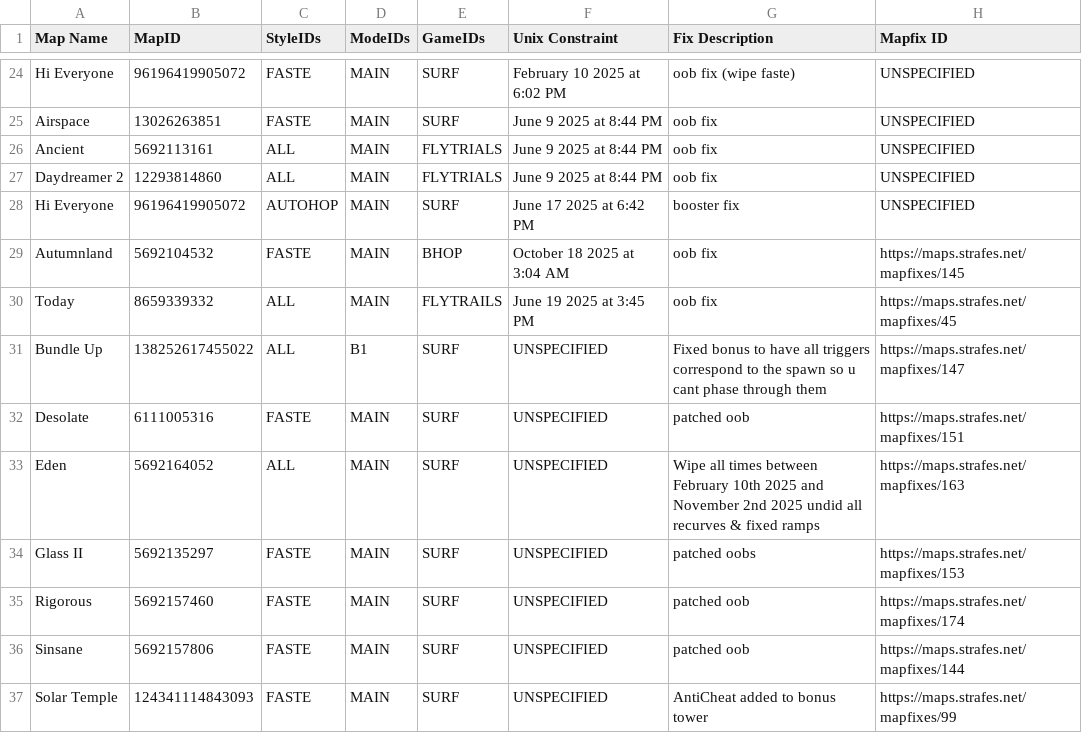
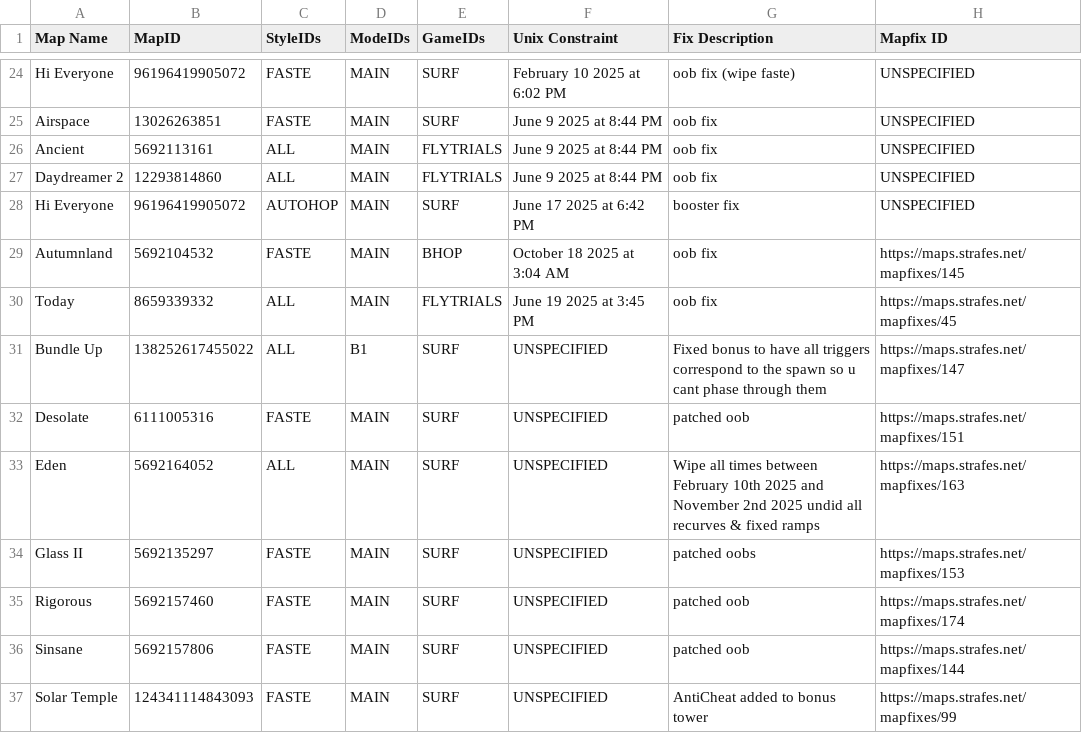
Before and after one commit to StrafesNET/map-tracking, a CSV file: pending_time_wipes.csv, drawn as a sheet; only a part is shown, gaps mark what is left out.

Commit message:
fixed typo

```diff
--- a/pending_time_wipes.csv
+++ b/pending_time_wipes.csv
@@ -29,3 +29,3 @@ Hi Everyone, 96196419905072, AUTOHOP, MAIN, SURF, June 17 2025 at 6:42 PM, boost
 Autumnland, 5692104532, FASTE, MAIN, BHOP, October 18 2025 at 3:04 AM, oob fix, https://maps.strafes.net/mapfixes/145
-Today, 8659339332, ALL, MAIN, FLYTRAILS, June 19 2025 at 3:45 PM, oob fix, https://maps.strafes.net/mapfixes/45
+Today, 8659339332, ALL, MAIN, FLYTRIALS, June 19 2025 at 3:45 PM, oob fix, https://maps.strafes.net/mapfixes/45
 Bundle Up, 138252617455022, ALL, B1, SURF, UNSPECIFIED, Fixed bonus to have all triggers correspond to the spawn so u cant phase through them, https://maps.strafes.net/mapfixes/147
```
